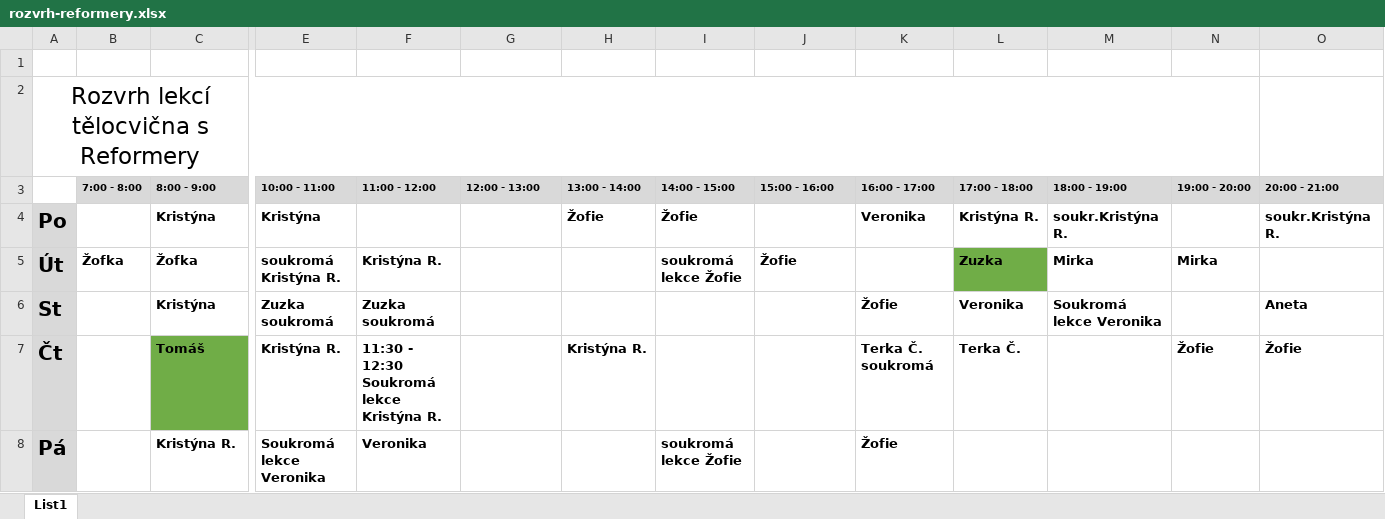
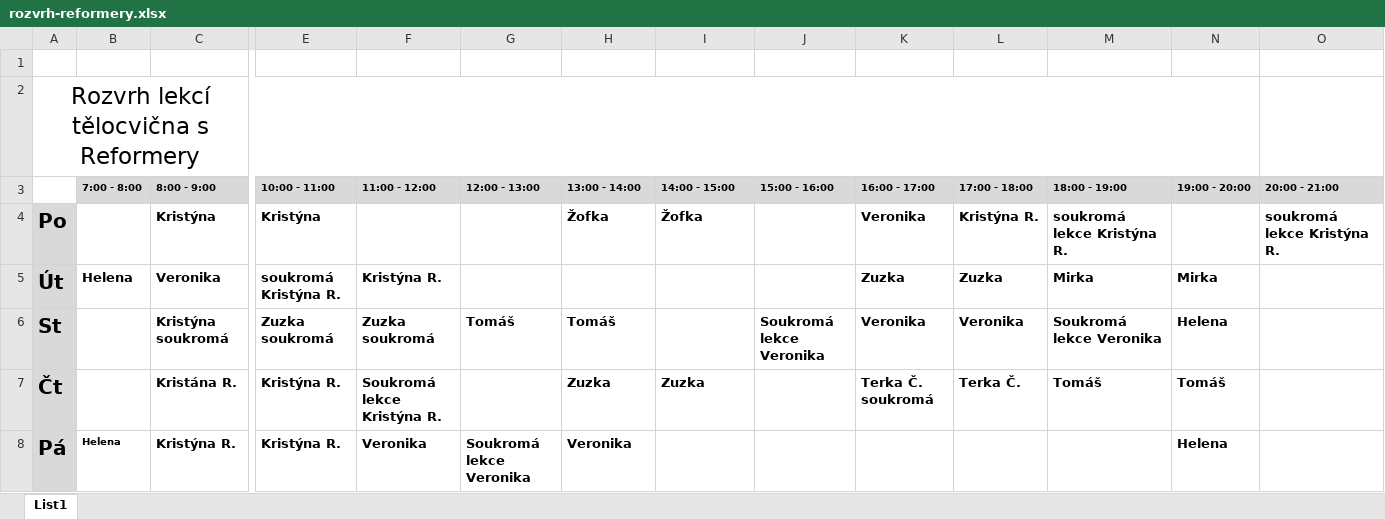
Before and after one commit to davidrynes/cafepilates, an Excel workbook: documents/rozvrh-reformery.xlsx, sheet List1, drawn as a sheet; only a part is shown, gaps mark what is left out; values as stored, in another font and other column widths than the file's, no borders; the diff covers the shown part only; the diff names each change by its address in the sheet, - before the commit and + after, or states it on an @@ line.

```diff
--- a/documents/rozvrh-reformery.xlsx (sheet List1)
+++ b/documents/rozvrh-reformery.xlsx (sheet List1)
-H4 (13:00 - 14:00): Žofie
+H4 (13:00 - 14:00): Žofka
-I4 (14:00 - 15:00): Žofie
+I4 (14:00 - 15:00): Žofka
-M4 (18:00 - 19:00): soukr.Kristýna R.
+M4 (18:00 - 19:00): soukromá lekce Kristýna R.
-O4 (20:00 - 21:00): soukr.Kristýna R.
+O4 (20:00 - 21:00): soukromá lekce Kristýna R.
-B5 (7:00 - 8:00): Žofka
+B5 (7:00 - 8:00): Helena
-C5 (8:00 - 9:00): Žofka
+C5 (8:00 - 9:00): Veronika
-I5 (14:00 - 15:00): soukromá lekce Žofie
+I5 (14:00 - 15:00): (empty)
-J5 (15:00 - 16:00): Žofie
+J5 (15:00 - 16:00): (empty)
-K5 (16:00 - 17:00): (empty)
+K5 (16:00 - 17:00): Zuzka
-L5 fill: #70AD47
+L5 fill: none
-C6 (8:00 - 9:00): Kristýna
+C6 (8:00 - 9:00): Kristýna soukromá
-G6 (12:00 - 13:00): (empty)
+G6 (12:00 - 13:00): Tomáš
-H6 (13:00 - 14:00): (empty)
+H6 (13:00 - 14:00): Tomáš
-J6 (15:00 - 16:00): (empty)
+J6 (15:00 - 16:00): Soukromá lekce Veronika
-K6 (16:00 - 17:00): Žofie
+K6 (16:00 - 17:00): Veronika
-N6 (19:00 - 20:00): (empty)
+N6 (19:00 - 20:00): Helena
-O6 (20:00 - 21:00): Aneta
+O6 (20:00 - 21:00): (empty)
-C7 (8:00 - 9:00): Tomáš
+C7 (8:00 - 9:00): Kristána R.
-C7 fill: #70AD47
+C7 fill: none
-F7 (11:00 - 12:00): 11:30 - 12:30 Soukromá lekce Kristýna R.
+F7 (11:00 - 12:00): Soukromá lekce Kristýna R.
-H7 (13:00 - 14:00): Kristýna R.
+H7 (13:00 - 14:00): Zuzka
-I7 (14:00 - 15:00): (empty)
+I7 (14:00 - 15:00): Zuzka
-M7 (18:00 - 19:00): (empty)
+M7 (18:00 - 19:00): Tomáš
-N7 (19:00 - 20:00): Žofie
+N7 (19:00 - 20:00): Tomáš
-O7 (20:00 - 21:00): Žofie
+O7 (20:00 - 21:00): (empty)
-B8 (7:00 - 8:00): (empty)
+B8 (7:00 - 8:00): Helena
-E8 (10:00 - 11:00): Soukromá lekce Veronika
+E8 (10:00 - 11:00): Kristýna R.
-G8 (12:00 - 13:00): (empty)
+G8 (12:00 - 13:00): Soukromá lekce Veronika
-H8 (13:00 - 14:00): (empty)
+H8 (13:00 - 14:00): Veronika
-I8 (14:00 - 15:00): soukromá lekce Žofie
+I8 (14:00 - 15:00): (empty)
-K8 (16:00 - 17:00): Žofie
+K8 (16:00 - 17:00): (empty)
-N8 (19:00 - 20:00): (empty)
+N8 (19:00 - 20:00): Helena
```
Also changed, not shown: 6 edited cells and cell formats elsewhere in this sheet, documents/rozvrh-velka-telocvicna.xlsx.
